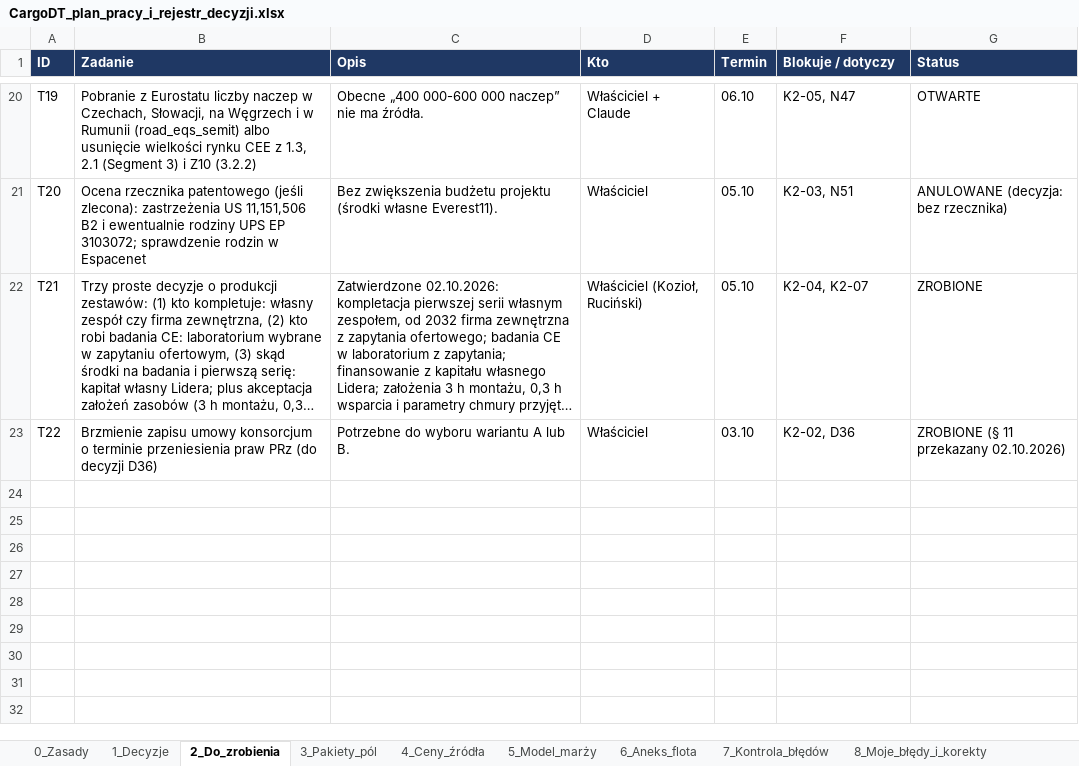
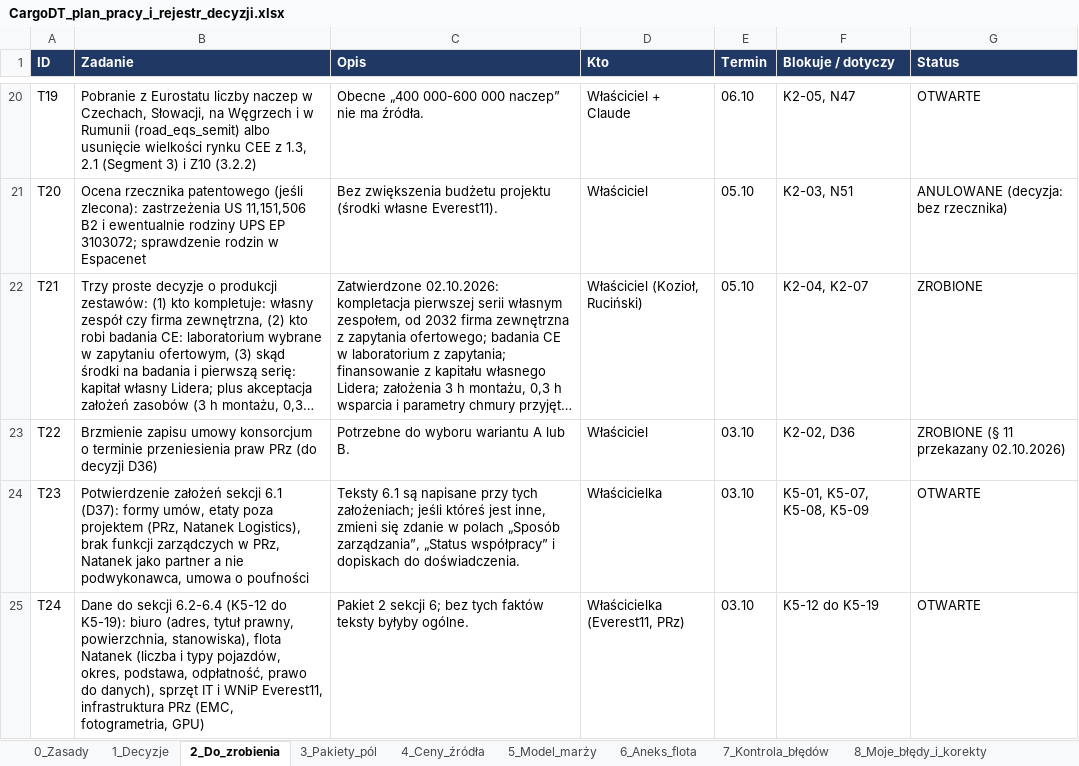
Before and after one commit to retajczyke/smart, an Excel workbook: CargoDT_plan_pracy_i_rejestr_decyzji.xlsx, sheet 2_Do_zrobienia, drawn as a sheet; only a part is shown, gaps mark what is left out; long unchanged cells end in …; values as stored, in another font and other column widths than the file's, no borders; the diff names each change by its address in the sheet, - before the commit and + after, or states it on an @@ line.

```diff
--- a/CargoDT_plan_pracy_i_rejestr_decyzji.xlsx (sheet 2_Do_zrobienia)
+++ b/CargoDT_plan_pracy_i_rejestr_decyzji.xlsx (sheet 2_Do_zrobienia)
+row 24: T23 | Potwierdzenie założeń sekcji 6.1 (D37): formy umów, etaty poza projektem (PRz, Natanek Logistics), brak funkcji zarządczych w PRz, Natanek jako partner a nie podwykonawca, umowa o poufności | Teksty 6.1 są napisane przy tych założeniach; jeśli któreś jest inne, zmieni się zdanie w polach „Sposób zarządzania”, „Status współpracy” i dopiskach do doświadczenia. | Właścicielka | 03.10 | K5-01, K5-07, K5-08, K5-09 | OTWARTE
+row 25: T24 | Dane do sekcji 6.2-6.4 (K5-12 do K5-19): biuro (adres, tytuł prawny, powierzchnia, stanowiska), flota Natanek (liczba i typy pojazdów, okres, podstawa, odpłatność, prawo do danych), sprzęt IT i WNiP Everest11, infrastruktura PRz (EMC, fotogrametria, GPU) | Pakiet 2 sekcji 6; bez tych faktów teksty byłyby ogólne. | Właścicielka (Everest11, PRz) | 03.10 | K5-12 do K5-19 | OTWARTE
```
Also changed, not shown: sheet 9_Niespójności, sheet 1_Decyzje, sheet 11_Dokumenty, sheet 3_Pakiety_pól, 2 other files.
